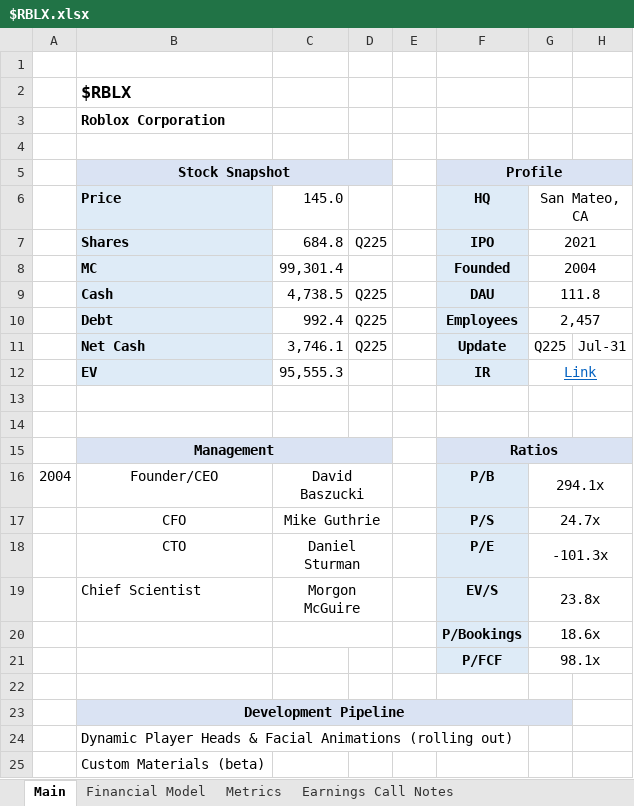
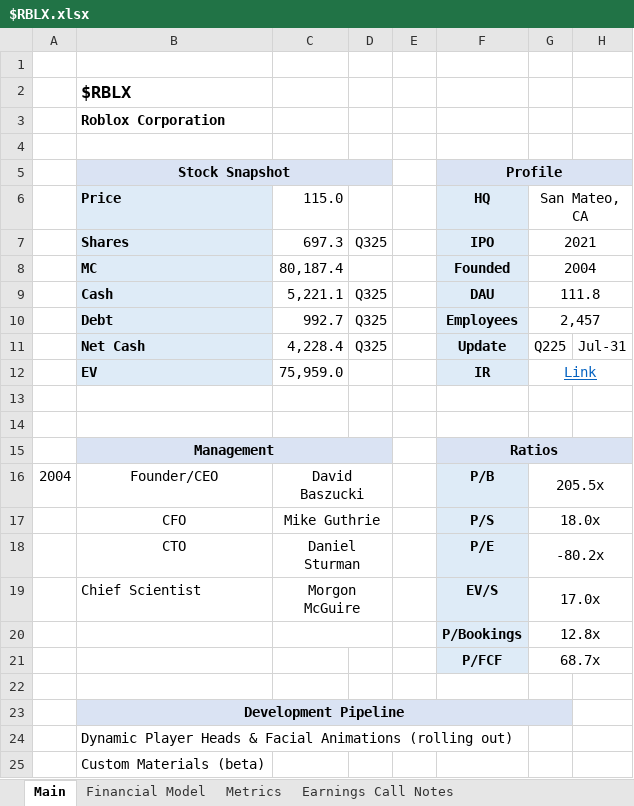
Before and after one commit to Charlie-Hill/Financial-Models, an Excel workbook: $RBLX.xlsx, sheet Main, drawn as a sheet; only a part is shown; values as stored, in another font and other column widths than the file's, no borders; charts and pictures not drawn; the diff names each change by its address in the sheet, - before the commit and + after, or states it on an @@ line.

```diff
--- a/$RBLX.xlsx (sheet Main)
+++ b/$RBLX.xlsx (sheet Main)
-C6: 145.0
+C6: 115.0
-C7: 684.8
+C7: 697.3
-D7: Q225
+D7: Q325
-C8: 99,301.4
+C8: 80,187.4
-C9: 4,738.5
+C9: 5,221.1
-D9:D11: Q225
+D9:D11: Q325
-C10: 992.4
+C10: 992.7
-C11: 3,746.1
+C11: 4,228.4
-C12: 95,555.3
+C12: 75,959.0
-G16: 294.1x
+G16: 205.5x
-G17: 24.7x
+G17: 18.0x
-G18: -101.3x
+G18: -80.2x
-G19: 23.8x
+G19: 17.0x
-G20: 18.6x
+G20: 12.8x
-G21: 98.1x
+G21: 68.7x
```
Also changed, not shown: sheet Financial Model, sheet Metrics, formulas that keep their value, charts or pictures.
